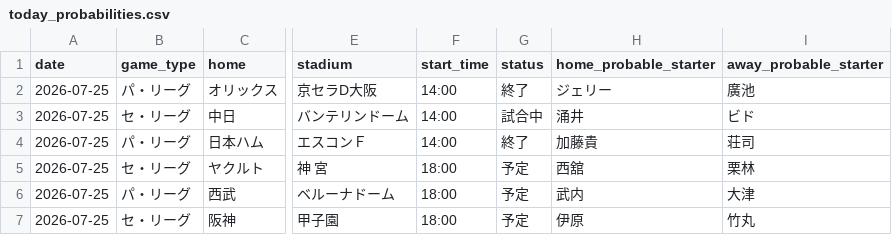
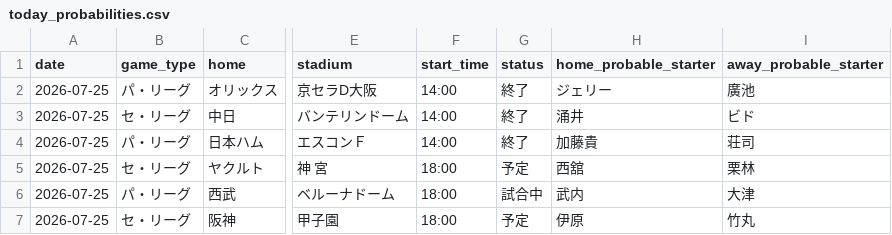
Before and after one commit to hrt2223/npb-elo, a CSV file: npb/2026/output/today_probabilities.csv, drawn as a sheet; only a part is shown, gaps mark what is left out; the diff names each change by its address in the sheet, - before the commit and + after, or states it on an @@ line.

```diff
--- a/npb/2026/output/today_probabilities.csv
+++ b/npb/2026/output/today_probabilities.csv
-G3 (status): 試合中
+G3 (status): 終了
-G6 (status): 予定
+G6 (status): 試合中
```
Also changed, not shown: npb/2026/output/upcoming_schedule.csv, 1 other file.
